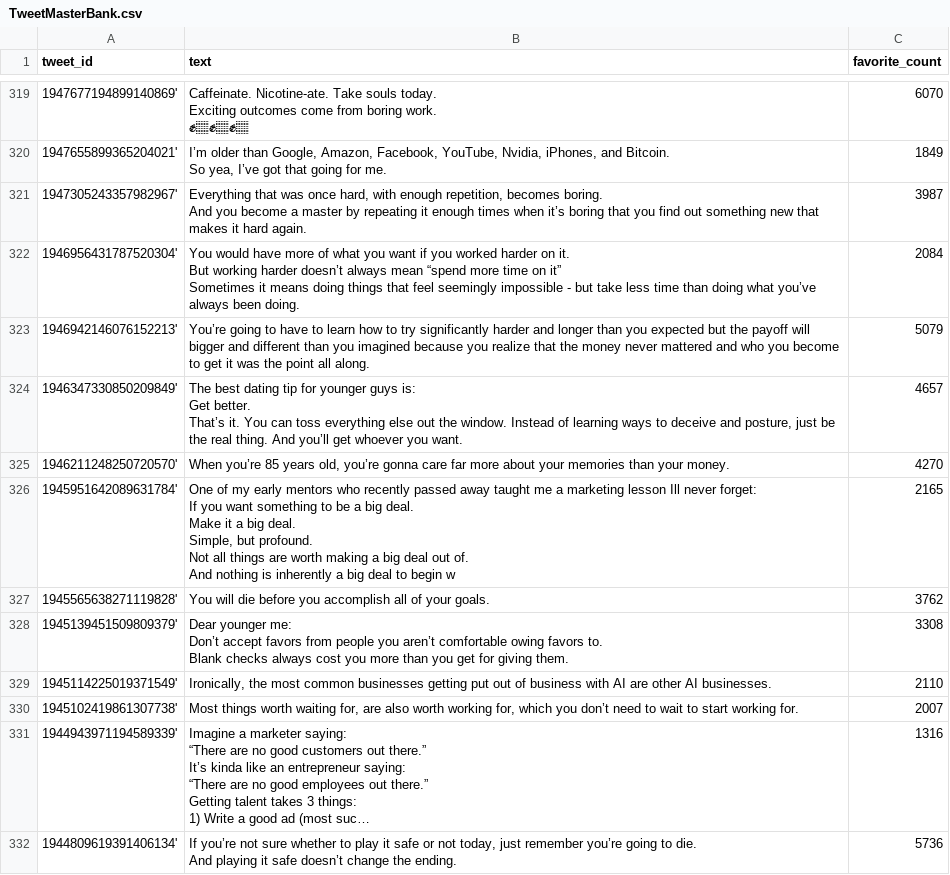
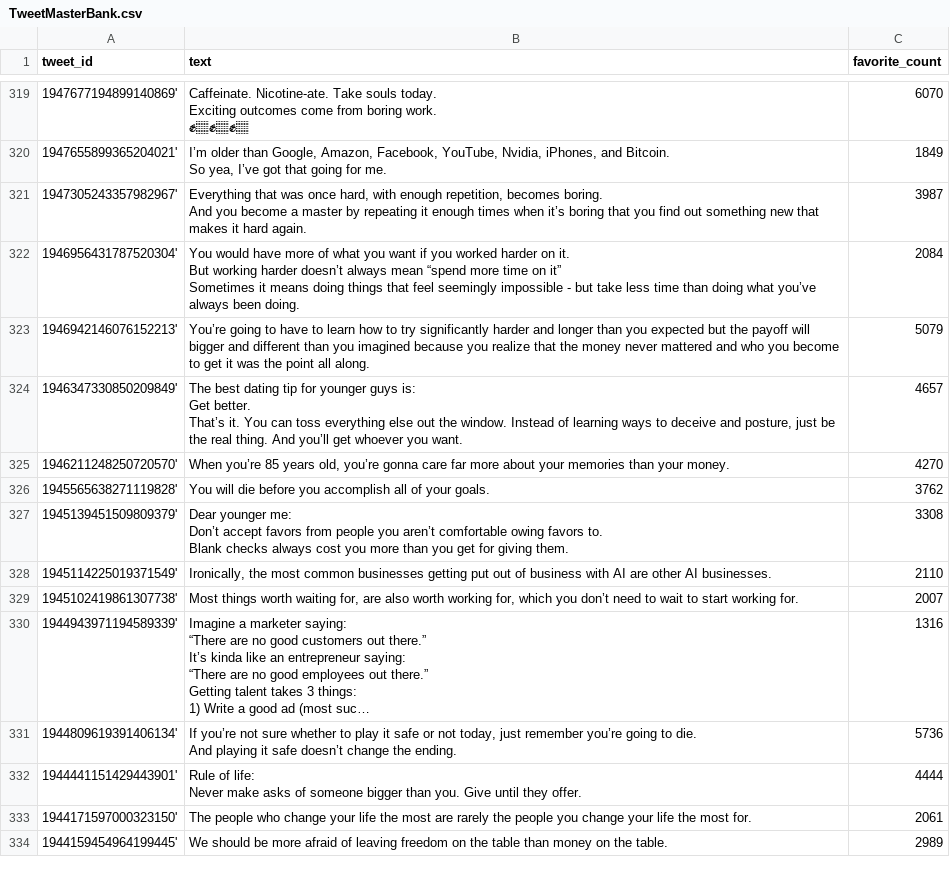
Before and after one commit to julianlin619-hub/COMMAND_CENTER, a CSV file: data/TweetMasterBank.csv, drawn as a sheet; only a part is shown, gaps mark what is left out; the shorter side is filled out with more unchanged rows; long unchanged cells end in …; ↵ is a line break in a cell; the diff covers the shown part only; the diff names each change by its address in the sheet, - before the commit and + after, or states it on an @@ line.

```diff
--- a/data/TweetMasterBank.csv
+++ b/data/TweetMasterBank.csv
-row 326: 1945951642089631784' | One of my early mentors who recently passed away taught me a marketing lesson Ill never forget: ↵ If you want something to be a big deal. ↵ Make it a big deal. ↵ Simple, but profound. ↵ Not all things are worth making a big deal out of. ↵ And nothing is inherently a big deal to begin w | 2165
```
Also changed, not shown: 6 removed rows elsewhere in this file.
